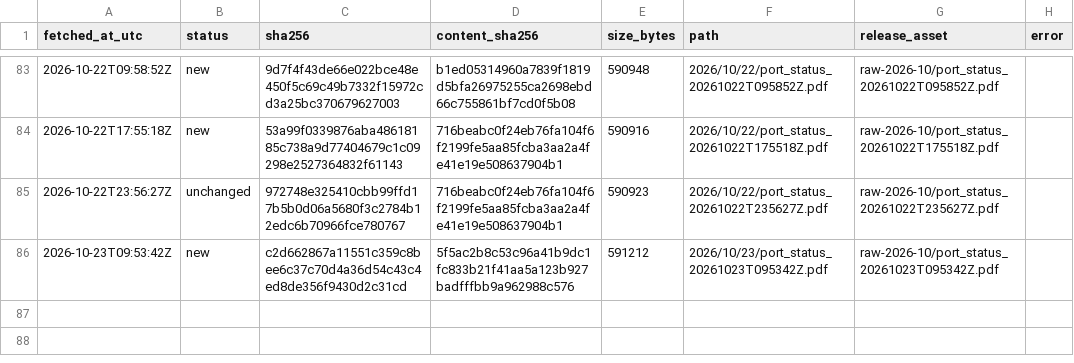
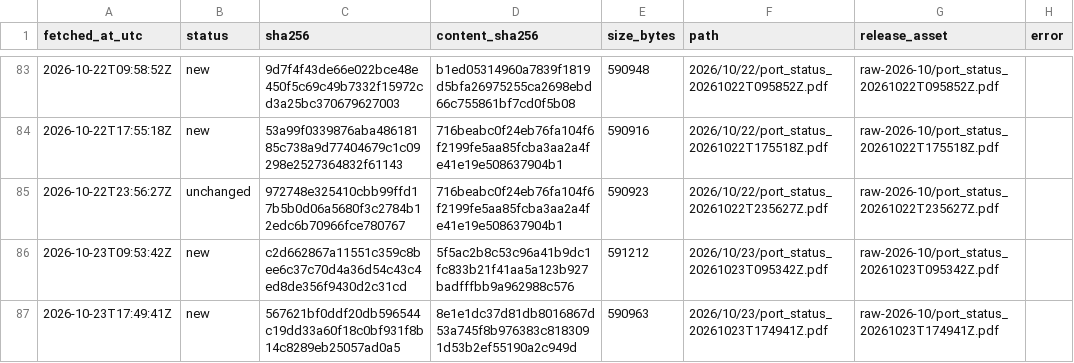
Before and after one commit to abdessamed-britah/djendjen-bellara-twin, a CSV file: data/raw/port_status/_manifest.csv, drawn as a sheet; only a part is shown, gaps mark what is left out.

```diff
--- a/data/raw/port_status/_manifest.csv
+++ b/data/raw/port_status/_manifest.csv
@@ -86 +86,2 @@ fetched_at_utc,status,sha256,content_sha256,size_bytes,path,release_asset,error
 2026-10-23T09:53:42Z,new,c2d662867a11551c359c8bee6c37c70d4a36d54c43c4ed8de356f9430d2c31cd,5f5ac2b8c53c96a41b9dc1fc833b21f41aa5a123b927badfffbb9a962988c576,591212,2026/10/23/port_status_20261023T095342Z.pdf,raw-2026-10/port_status_20261023T095342Z.pdf,
+2026-10-23T17:49:41Z,new,567621bf0ddf20db596544c19dd33a60f18c0bf931f8b14c8289eb25057ad0a5,8e1e1dc37d81db8016867d53a745f8b976383c8183091d53b2ef55190a2c949d,590963,2026/10/23/port_status_20261023T174941Z.pdf,raw-2026-10/port_status_20261023T174941Z.pdf,
```
Also changed, not shown: data/clean/observations.csv.
